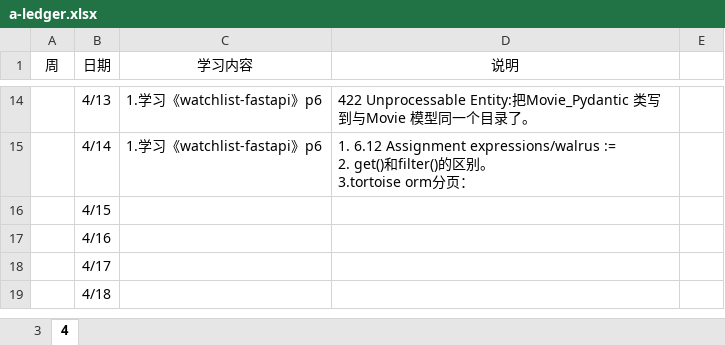
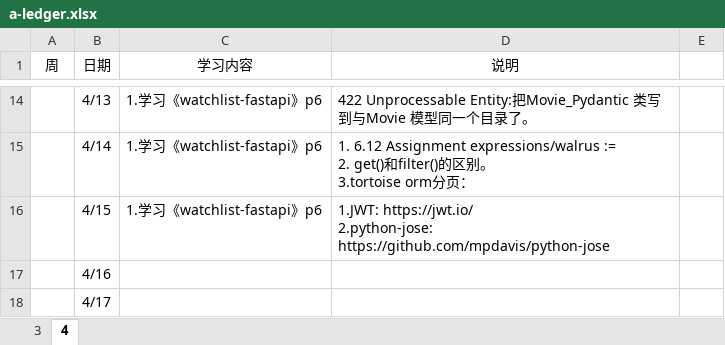
Before and after one commit to Huake-EZhou/learnings, an Excel workbook: a-ledger.xlsx, sheet 4, drawn as a sheet; only a part is shown, gaps mark what is left out; the shorter side is filled out with more unchanged rows; values as stored, in another font and other column widths than the file's, no borders; ↵ is a line break in a cell; the diff names each change by its address in the sheet, - before the commit and + after, or states it on an @@ line.

Commit message:
update

```diff
--- a/a-ledger.xlsx (sheet 4)
+++ b/a-ledger.xlsx (sheet 4)
-C16 (学习内容): (empty)
+C16 (学习内容): 1.学习《watchlist-fastapi》p6
-D16 (说明): (empty)
+D16 (说明): 1.JWT: https://jwt.io/ ↵ 2.python-jose: https://github.com/mpdavis/python-jose
```
